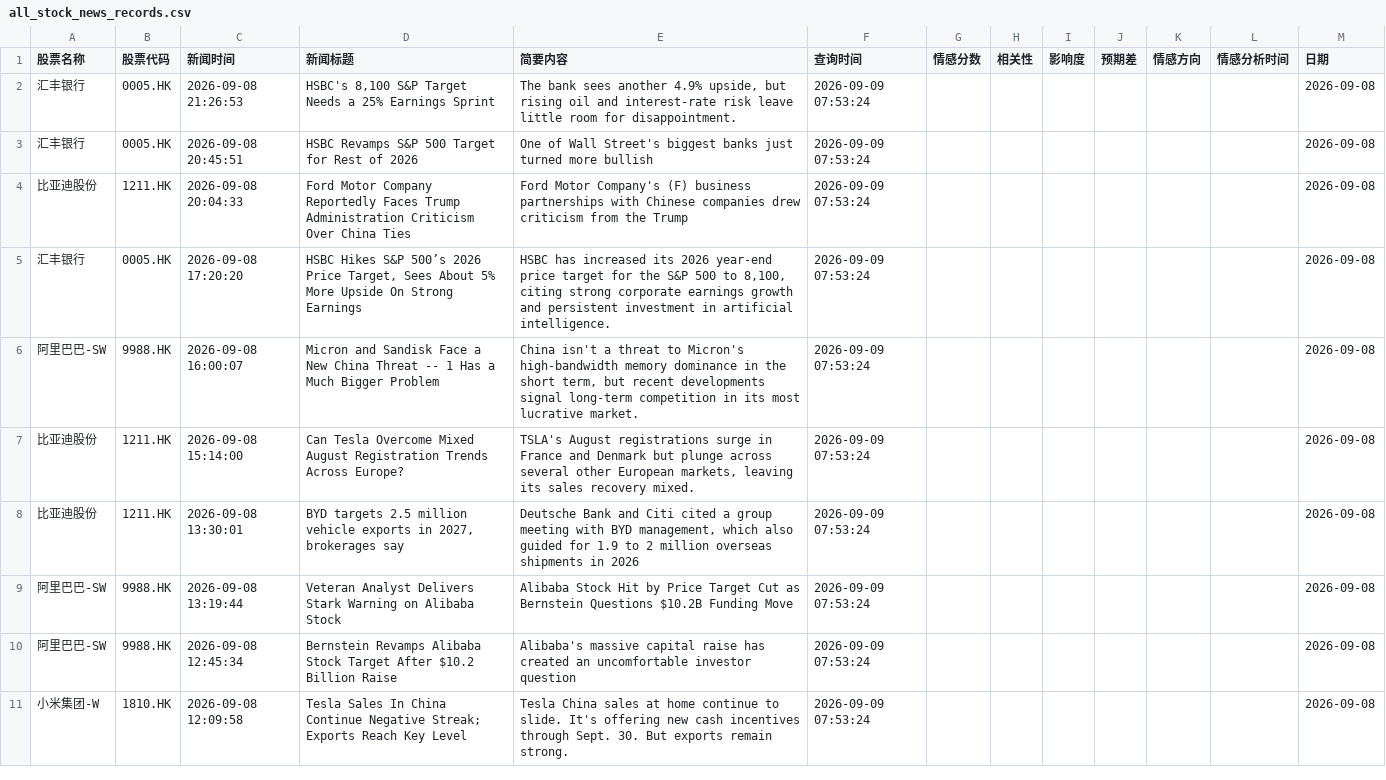
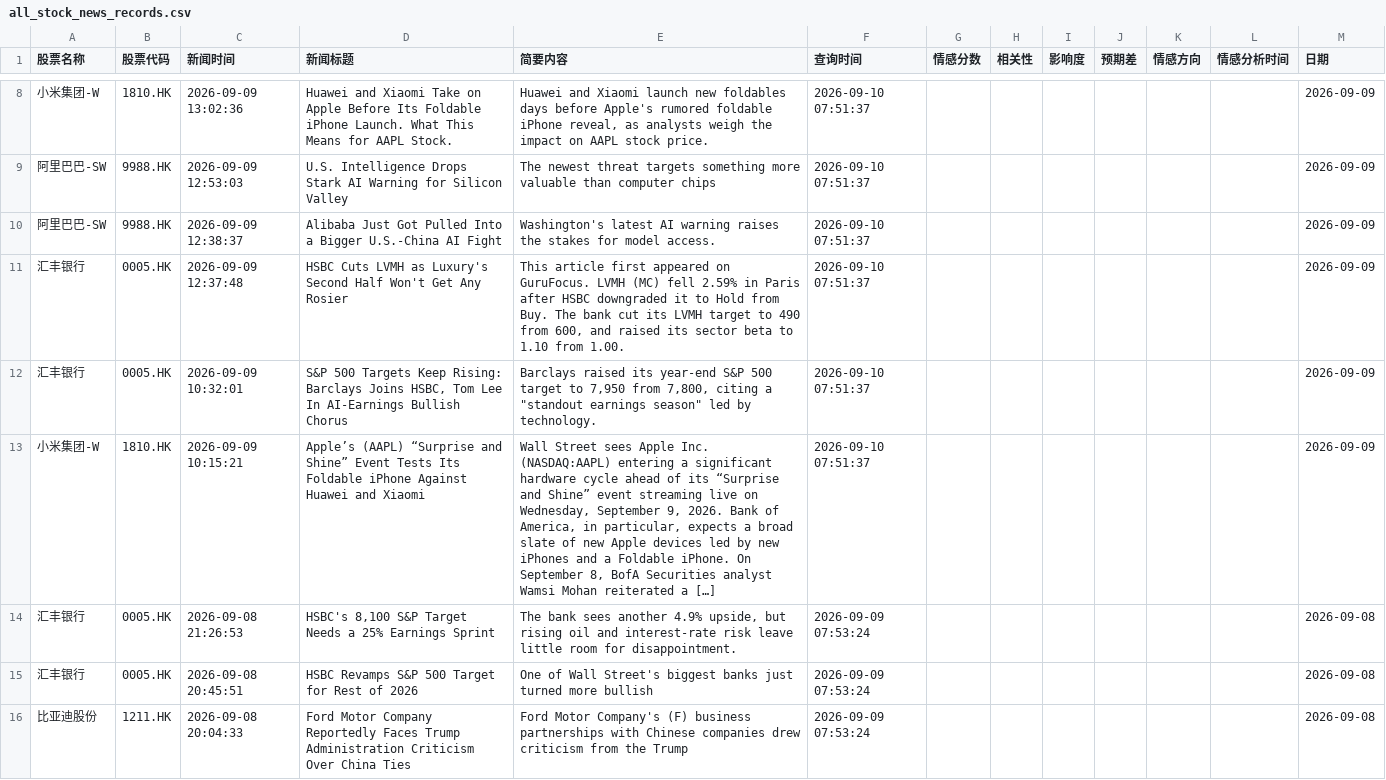
Before and after one commit to 12579374681/lionfortune, a CSV file: data/all_stock_news_records.csv, drawn as a sheet; only a part is shown, gaps mark what is left out; the shorter side is filled out with more unchanged rows; the diff covers the shown part only; the diff names each change by its address in the sheet, - before the commit and + after, or states it on an @@ line.

```diff
--- a/data/all_stock_news_records.csv
+++ b/data/all_stock_news_records.csv
+row 8: 小米集团-W | 1810.HK | 2026-09-09 13:02:36 | Huawei and Xiaomi Take on Apple Before Its Foldable iPhone Launch. What This Means for AAPL Stock. | Huawei and Xiaomi launch new foldables days before Apple's rumored foldable iPhone reveal, as analysts weigh the impact on AAPL stock price. | 2026-09-10 07:51:37 |  |  |  |  |  |  | 2026-09-09
+row 9: 阿里巴巴-SW | 9988.HK | 2026-09-09 12:53:03 | U.S. Intelligence Drops Stark AI Warning for Silicon Valley | The newest threat targets something more valuable than computer chips | 2026-09-10 07:51:37 |  |  |  |  |  |  | 2026-09-09
+row 10: 阿里巴巴-SW | 9988.HK | 2026-09-09 12:38:37 | Alibaba Just Got Pulled Into a Bigger U.S.-China AI Fight | Washington's latest AI warning raises the stakes for model access. | 2026-09-10 07:51:37 |  |  |  |  |  |  | 2026-09-09
+row 11: 汇丰银行 | 0005.HK | 2026-09-09 12:37:48 | HSBC Cuts LVMH as Luxury's Second Half Won't Get Any Rosier | This article first appeared on GuruFocus. LVMH (MC) fell 2.59% in Paris after HSBC downgraded it to Hold from Buy. The bank cut its LVMH target to 490 from 600, and raised its sector beta to 1.10 from 1.00. | 2026-09-10 07:51:37 |  |  |  |  |  |  | 2026-09-09
+row 12: 汇丰银行 | 0005.HK | 2026-09-09 10:32:01 | S&P 500 Targets Keep Rising: Barclays Joins HSBC, Tom Lee In AI-Earnings Bullish Chorus | Barclays raised its year-end S&P 500 target to 7,950 from 7,800, citing a "standout earnings season" led by technology. | 2026-09-10 07:51:37 |  |  |  |  |  |  | 2026-09-09
+row 13: 小米集团-W | 1810.HK | 2026-09-09 10:15:21 | Apple’s (AAPL) “Surprise and Shine” Event Tests Its Foldable iPhone Against Huawei and Xiaomi | Wall Street sees Apple Inc. (NASDAQ:AAPL) entering a significant hardware cycle ahead of its “Surprise and Shine” event streaming live on Wednesday, September 9, 2026. Bank of America, in particular, expects a broad slate of new Apple devices led by new iPhones and a Foldable iPhone. On September 8, BofA Securities analyst Wamsi Mohan reiterated a […] | 2026-09-10 07:51:37 |  |  |  |  |  |  | 2026-09-09
```
Also changed, not shown: 6 added rows and 88 moved rows elsewhere in this file.
